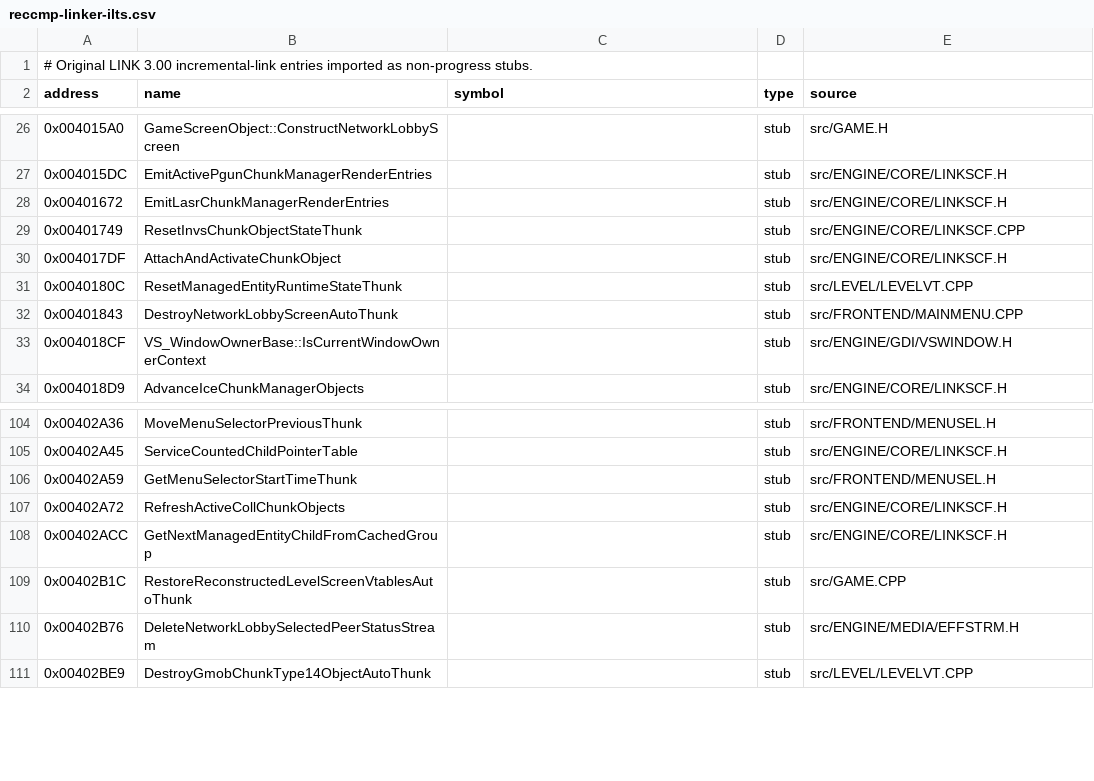
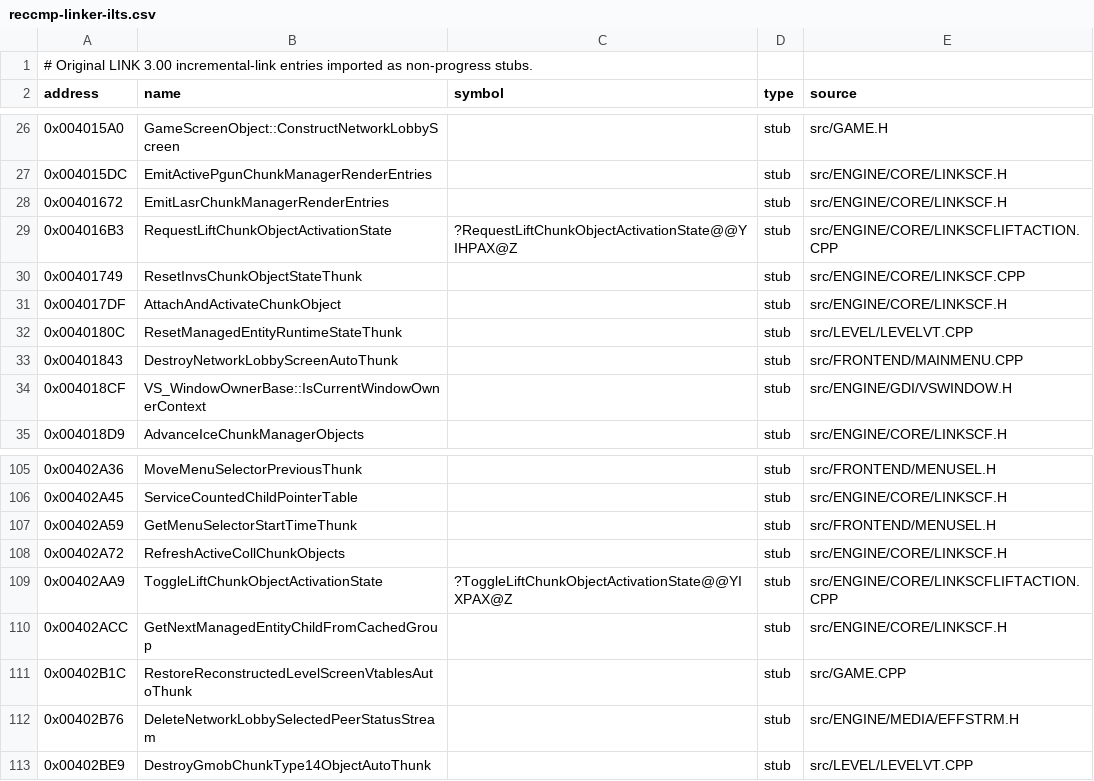
Before and after one commit to vonhoff/lemball-decomp, a CSV file: data/reccmp-linker-ilts.csv, drawn as a sheet; only a part is shown, gaps mark what is left out; the diff names each change by its address in the sheet, - before the commit and + after, or states it on an @@ line.

Commit message:
Recover lift chunk slot action dispatch

```diff
--- a/data/reccmp-linker-ilts.csv
+++ b/data/reccmp-linker-ilts.csv
+row 29: 0x004016B3 | RequestLiftChunkObjectActivationState | ?RequestLiftChunkObjectActivationState@@YIHPAX@Z | stub | src/ENGINE/CORE/LINKSCFLIFTACTION.CPP
+row 109: 0x00402AA9 | ToggleLiftChunkObjectActivationState | ?ToggleLiftChunkObjectActivationState@@YIXPAX@Z | stub | src/ENGINE/CORE/LINKSCFLIFTACTION.CPP
```
Also changed, not shown: 2 other files.
